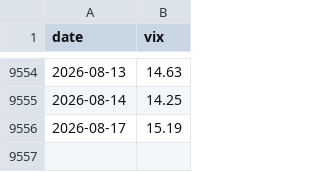
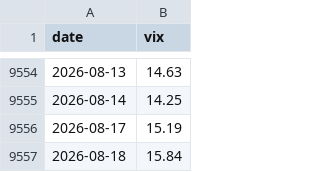
Before and after one commit to yasunogithub/market-reminder, a CSV file: data/vix.csv, drawn as a sheet; only a part is shown, gaps mark what is left out.

```diff
--- a/data/vix.csv
+++ b/data/vix.csv
@@ -9556 +9556,2 @@
 2026-08-17,15.19
+2026-08-18,15.84
```
Also changed, not shown: data/combined.csv, 3 other files.
